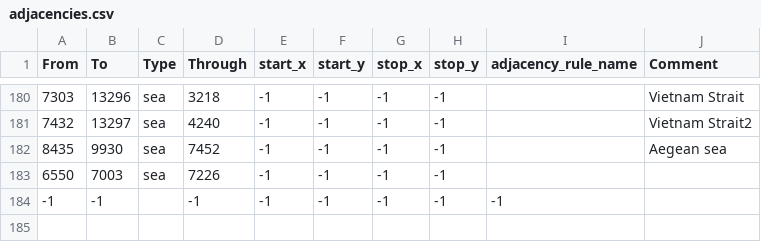
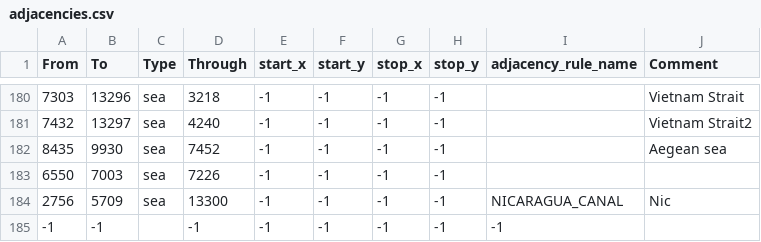
Before and after one commit to Spirit-Of-Defeat-MOD/sodtnw, a CSV file: map/adjacencies.csv, drawn as a sheet; only a part is shown, gaps mark what is left out.

Commit message:
Nicaragua Canal

```diff
--- a/map/adjacencies.csv
+++ b/map/adjacencies.csv
@@ -183,2 +183,3 @@ From;To;Type;Through;start_x;start_y;stop_x;stop_y;adjacency_rule_name;Comment
 6550;7003;sea;7226;-1;-1;-1;-1;;
+2756;5709;sea;13300;-1;-1;-1;-1;NICARAGUA_CANAL;Nic
 -1;-1;;-1;-1;-1;-1;-1;-1;
```
Also changed, not shown: map/definition.csv, 6 other files.
